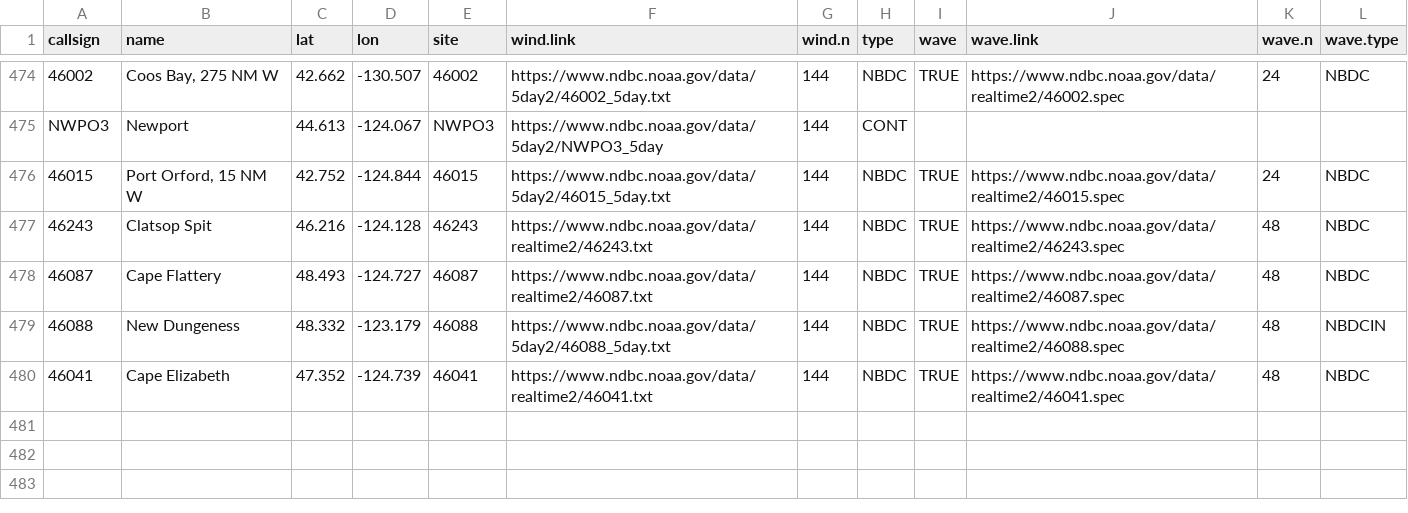
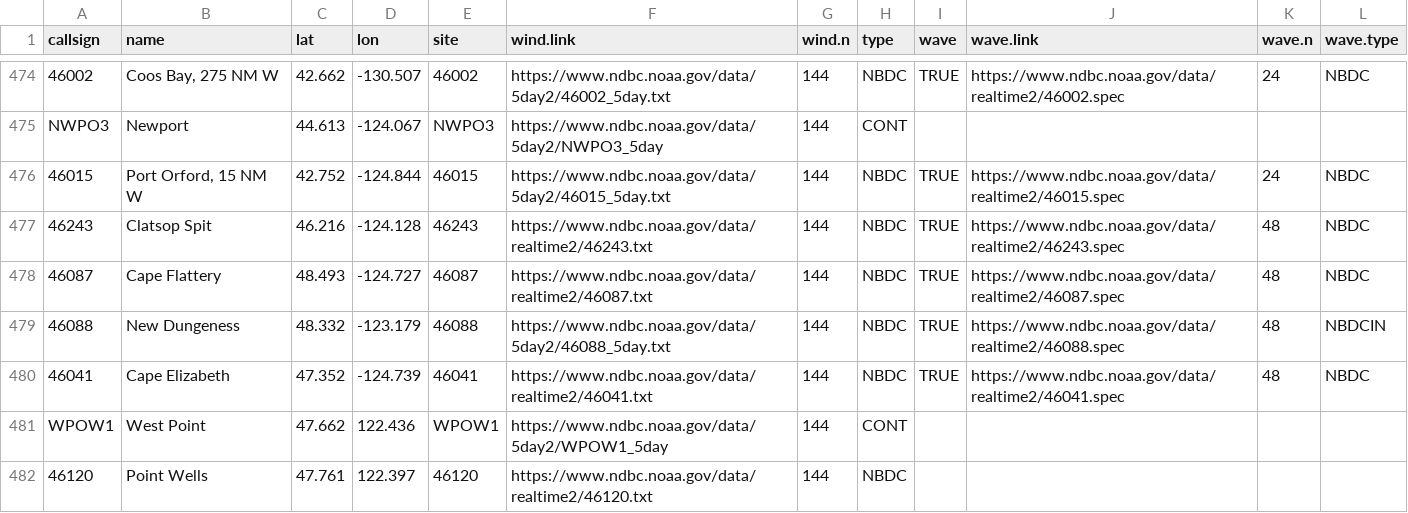
Before and after one commit to wxmonitor/geo, a CSV file: aprs.sites.csv, drawn as a sheet; only a part is shown, gaps mark what is left out; the diff names each change by its address in the sheet, - before the commit and + after, or states it on an @@ line.

Commit message:
Update aprs

```diff
--- a/aprs.sites.csv
+++ b/aprs.sites.csv
+row 481: WPOW1 | West Point | 47.662 | 122.436 | WPOW1 | https://www.ndbc.noaa.gov/data/5day2/WPOW1_5day | 144 | CONT
+row 482: 46120 | Point Wells | 47.761 | 122.397 | 46120 | https://www.ndbc.noaa.gov/data/realtime2/46120.txt | 144 | NBDC
```
